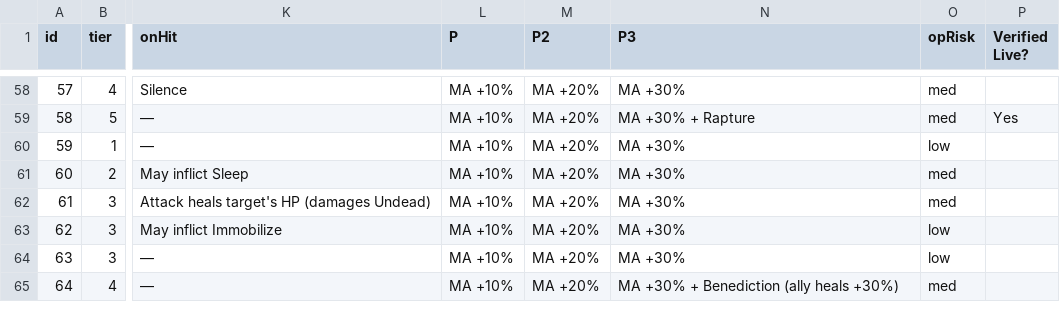
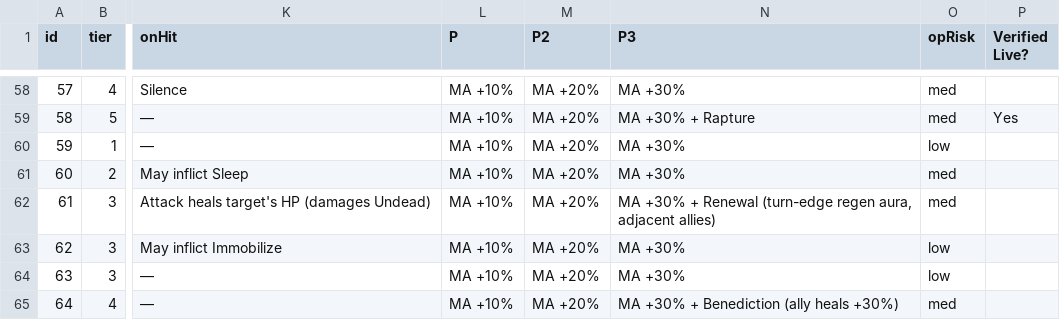
Before and after one commit to prawl/FFTLivingWeapons, a CSV file: docs/living_weapon_grid.csv, drawn as a sheet; only a part is shown, gaps mark what is left out; the diff names each change by its address in the sheet, - before the commit and + after, or states it on an @@ line.

Commit message:
Add Renewal regen-aura signature to the Mending Staff
Mending Staff (id 61) +3: on each wielder completed-turn edge (TurnTracker), the wielder and every ally within Chebyshev radius 1 (8 surrounding tiles, diagonals included) are healed round(maxHP*0.10) via a guarded band +0x14 write -- ally-filtered (Band.AllyFingerprints), twin-deduped, never reviving. Silent (the green numeral is engine-only -- see the walled ledger row). Additive clone of the dormant Wyrmblood, differing by distance metric (Chebyshev) and amount. New regenAuraRadius flag + RenewalPct tuning; wired into both engine arrays; card text baked into item.en.nxd. Live-verified. LIVE_LEDGER PROVEN row added.

```diff
--- a/docs/living_weapon_grid.csv
+++ b/docs/living_weapon_grid.csv
-N62 (P3): MA +30%
+N62 (P3): MA +30% + Renewal (turn-edge regen aura, adjacent allies)
```
Also changed, not shown: docs/living_weapon_signotes.csv, 11 other files.
